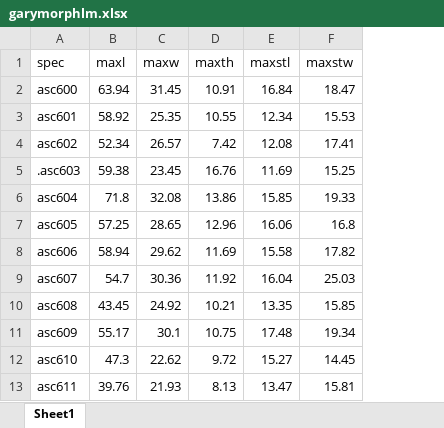
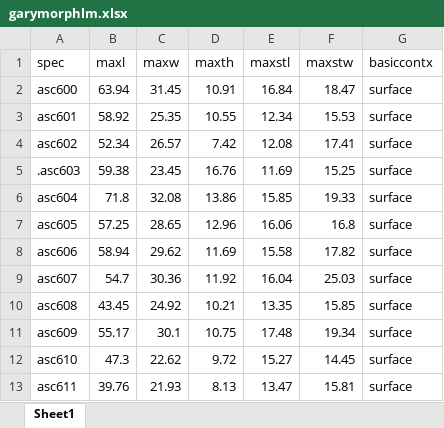
Before and after one commit to aksel-blaise/garymorph, an Excel workbook: analysis/garymorphlm.xlsx, sheet Sheet1, drawn as a sheet; only a part is shown; values as stored, in another font and other column widths than the file's, no borders; the diff names each change by its address in the sheet, - before the commit and + after, or states it on an @@ line.

```diff
--- a/analysis/garymorphlm.xlsx (sheet Sheet1)
+++ b/analysis/garymorphlm.xlsx (sheet Sheet1)
+column G (basiccontx), rows 2-13: all surface
```
Also changed, not shown: 9 other files.
